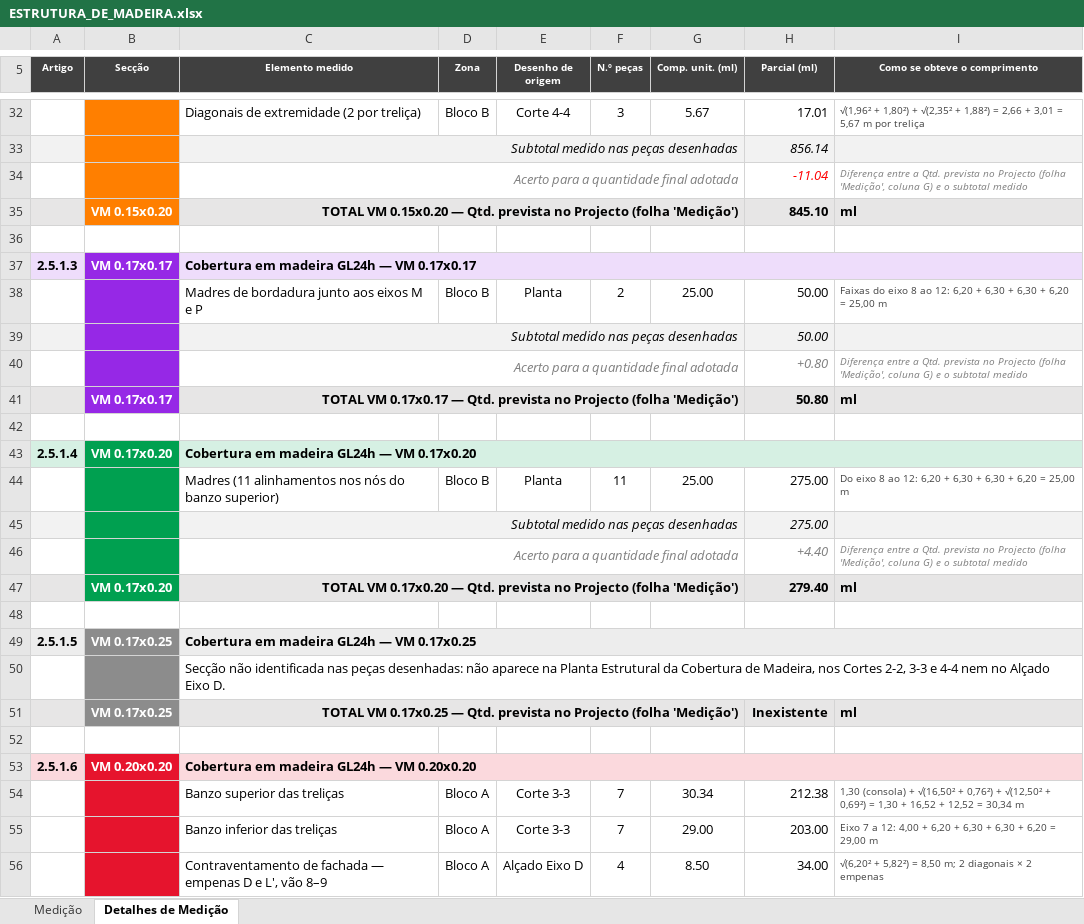
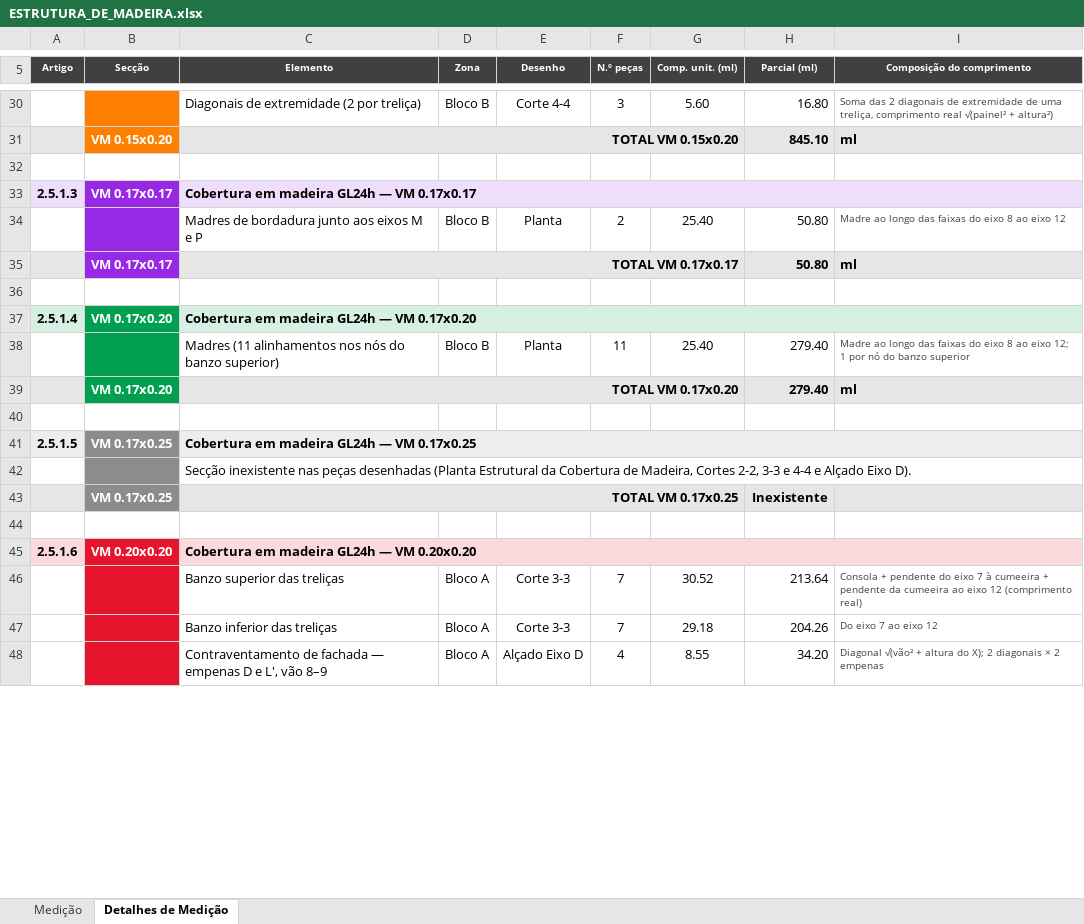
Before and after one commit to igorsadinasalvador01-netizen/projecto-stem, an Excel workbook: ESTRUTURA_DE_MADEIRA.xlsx, sheet Detalhes de Medição, drawn as a sheet; only a part is shown, gaps mark what is left out; values as stored, in another font and other column widths than the file's, no borders; removed rows and columns are numbered as before the commit, all else as after; the diff covers the shown part only; the diff names each change by its address in the sheet, - before the commit and + after, or states it on an @@ line.

```diff
--- a/ESTRUTURA_DE_MADEIRA.xlsx (sheet Detalhes de Medição)
+++ b/ESTRUTURA_DE_MADEIRA.xlsx (sheet Detalhes de Medição)
-C5: Elemento medido
+C5: Elemento
-E5: Desenho de origem
+E5: Desenho
-I5: Como se obteve o comprimento
+I5: Composição do comprimento
-G30 (Comp. unit. (ml)): 5.67
+G30 (Comp. unit. (ml)): 5.60
-H30 (Parcial (ml)): 17.01
+H30 (Parcial (ml)): 16.80
-I30 (Composição do comprimento): √(1,96² + 1,80²) + √(2,35² + 1,88²) = 2,66 + 3,01 = 5,67 m por treliça
+I30 (Composição do comprimento): Soma das 2 diagonais de extremidade de uma treliça, comprimento real √(painel² + altura²)
-row 33:  |  | Subtotal medido nas peças desenhadas |  |  |  |  | 856.14
-row 34:  |  | Acerto para a quantidade final adotada |  |  |  |  | -11.04 | Diferença entre a Qtd. prevista no Projecto (folha 'Medição', coluna G) e o subtotal medido
-C31 (Elemento): TOTAL VM 0.15x0.20 — Qtd. prevista no Projecto (folha 'Medição')
+C31 (Elemento): TOTAL VM 0.15x0.20
-G34 (Comp. unit. (ml)): 25.00
+G34 (Comp. unit. (ml)): 25.40
-H34 (Parcial (ml)): 50.00
+H34 (Parcial (ml)): 50.80
-I34 (Composição do comprimento): Faixas do eixo 8 ao 12: 6,20 + 6,30 + 6,30 + 6,20 = 25,00 m
+I34 (Composição do comprimento): Madre ao longo das faixas do eixo 8 ao eixo 12
-row 39:  |  | Subtotal medido nas peças desenhadas |  |  |  |  | 50.00
-row 40:  |  | Acerto para a quantidade final adotada |  |  |  |  | +0.80 | Diferença entre a Qtd. prevista no Projecto (folha 'Medição', coluna G) e o subtotal medido
-C35 (Elemento): TOTAL VM 0.17x0.17 — Qtd. prevista no Projecto (folha 'Medição')
+C35 (Elemento): TOTAL VM 0.17x0.17
-G38 (Comp. unit. (ml)): 25.00
+G38 (Comp. unit. (ml)): 25.40
-H38 (Parcial (ml)): 275.00
+H38 (Parcial (ml)): 279.40
-I38 (Composição do comprimento): Do eixo 8 ao 12: 6,20 + 6,30 + 6,30 + 6,20 = 25,00 m
+I38 (Composição do comprimento): Madre ao longo das faixas do eixo 8 ao eixo 12; 1 por nó do banzo superior
-row 45:  |  | Subtotal medido nas peças desenhadas |  |  |  |  | 275.00
-row 46:  |  | Acerto para a quantidade final adotada |  |  |  |  | +4.40 | Diferença entre a Qtd. prevista no Projecto (folha 'Medição', coluna G) e o subtotal medido
-C39 (Elemento): TOTAL VM 0.17x0.20 — Qtd. prevista no Projecto (folha 'Medição')
+C39 (Elemento): TOTAL VM 0.17x0.20
-C42 (Elemento): Secção não identificada nas peças desenhadas: não aparece na Planta Estrutural da Cobertura de Madeira, nos Cortes 2-2, 3-3 e 4-4 nem no Alçado Eixo D.
+C42 (Elemento): Secção inexistente nas peças desenhadas (Planta Estrutural da Cobertura de Madeira, Cortes 2-2, 3-3 e 4-4 e Alçado Eixo D).
-C43 (Elemento): TOTAL VM 0.17x0.25 — Qtd. prevista no Projecto (folha 'Medição')
+C43 (Elemento): TOTAL VM 0.17x0.25
-I43 (Composição do comprimento): ml
+I43 (Composição do comprimento): (empty)
-G46 (Comp. unit. (ml)): 30.34
+G46 (Comp. unit. (ml)): 30.52
-H46 (Parcial (ml)): 212.38
+H46 (Parcial (ml)): 213.64
-I46 (Composição do comprimento): 1,30 (consola) + √(16,50² + 0,76²) + √(12,50² + 0,69²) = 1,30 + 16,52 + 12,52 = 30,34 m
+I46 (Composição do comprimento): Consola + pendente do eixo 7 à cumeeira + pendente da cumeeira ao eixo 12 (comprimento real)
-G47 (Comp. unit. (ml)): 29.00
+G47 (Comp. unit. (ml)): 29.18
-H47 (Parcial (ml)): 203.00
+H47 (Parcial (ml)): 204.26
-I47 (Composição do comprimento): Eixo 7 a 12: 4,00 + 6,20 + 6,30 + 6,30 + 6,20 = 29,00 m
+I47 (Composição do comprimento): Do eixo 7 ao eixo 12
-G48 (Comp. unit. (ml)): 8.50
+G48 (Comp. unit. (ml)): 8.55
-H48 (Parcial (ml)): 34.00
+H48 (Parcial (ml)): 34.20
-I48 (Composição do comprimento): √(6,20² + 5,82²) = 8,50 m; 2 diagonais…
+I48 (Composição do comprimento): Diagonal √(vão² + altura do X); 2 diagonais…
```
Also changed, not shown: 1 added row, 12 removed rows, 155 edited cells, cell formats and merged cells elsewhere in this sheet, formulas that keep their value.
